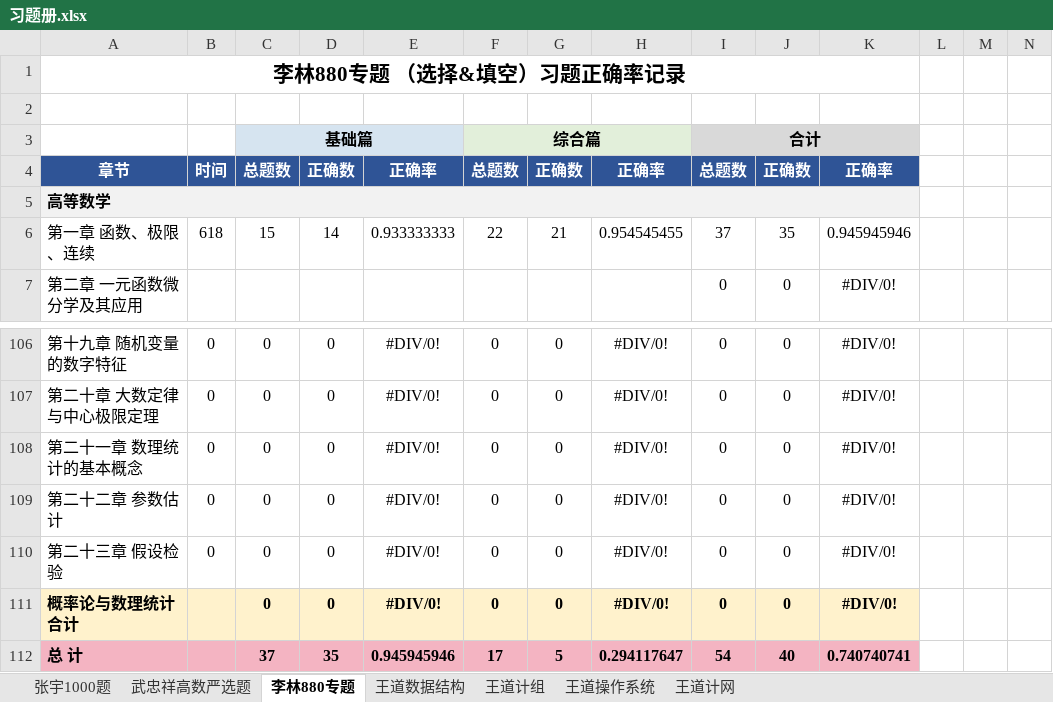
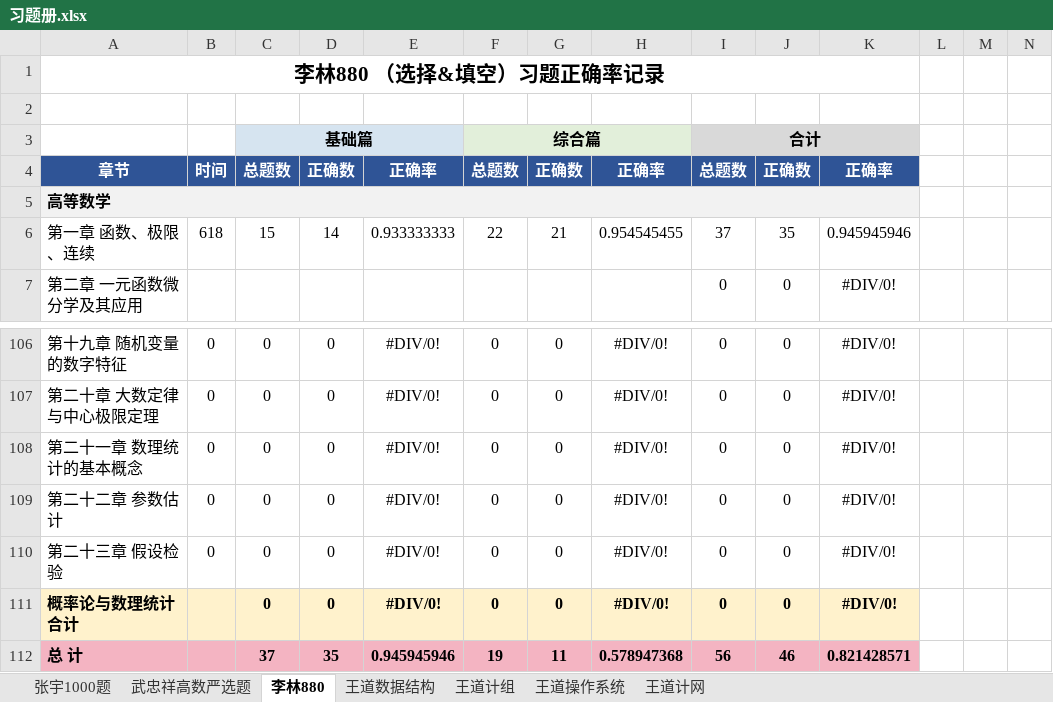
Before and after one commit to TsukiKumiho/obsidian_notes, an Excel workbook: 习题册.xlsx, sheet 李林880, drawn as a sheet; only a part is shown, gaps mark what is left out; values as stored, in another font and other column widths than the file's, no borders; conditional formats not drawn; the diff covers the shown part only; the diff names each change by its address in the sheet, - before the commit and + after, or states it on an @@ line.

```diff
--- a/习题册.xlsx (sheet 李林880)
+++ b/习题册.xlsx (sheet 李林880)
-sheet tab: 李林880专题
+sheet tab: 李林880
-A1: 李林880专题 （选择&填空）习题正确率记录
+A1: 李林880 （选择&填空）习题正确率记录
-F112: 17
+F112: 19
-G112: 5
+G112: 11
-H112: 0.294117647
+H112: 0.578947368
-I112: 54
+I112: 56
-J112: 40
+J112: 46
-K112: 0.740740741
+K112: 0.821428571
```
Also changed, not shown: 34 edited cells elsewhere in this sheet, 40 other files.
